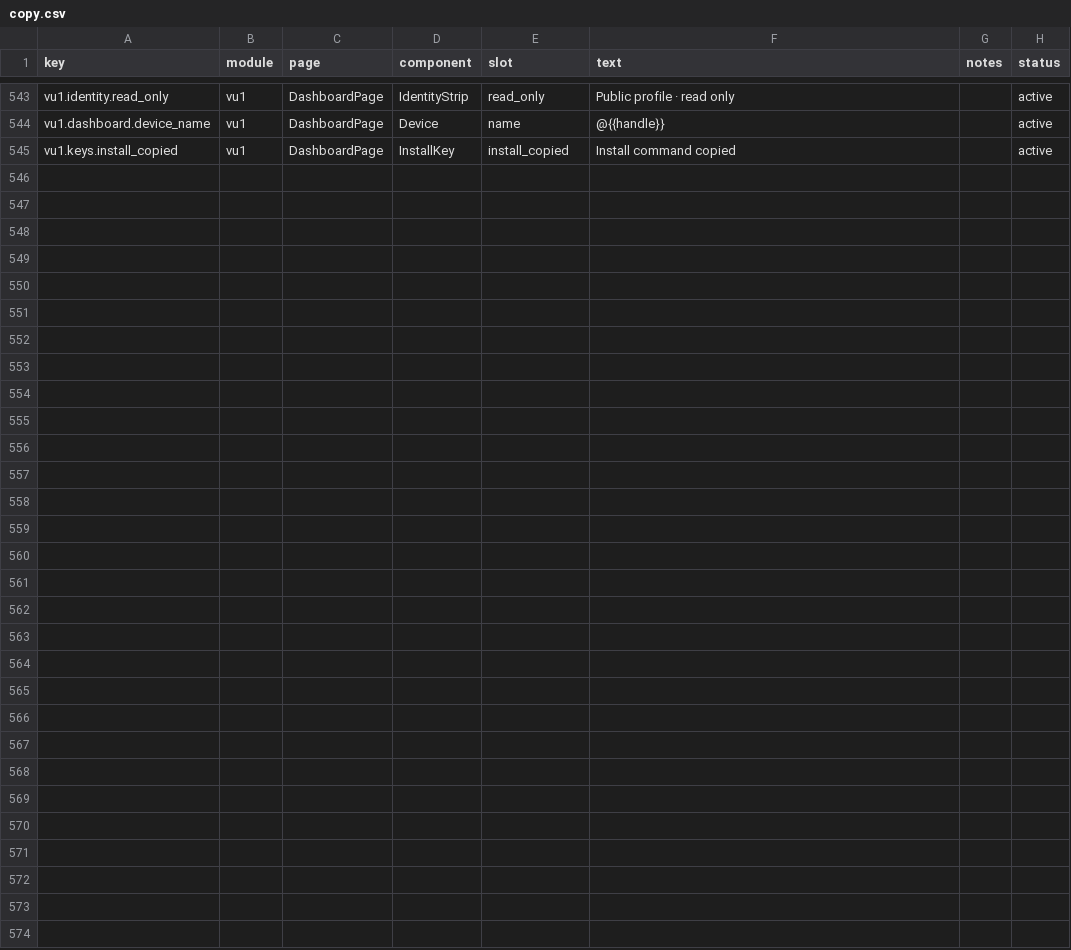
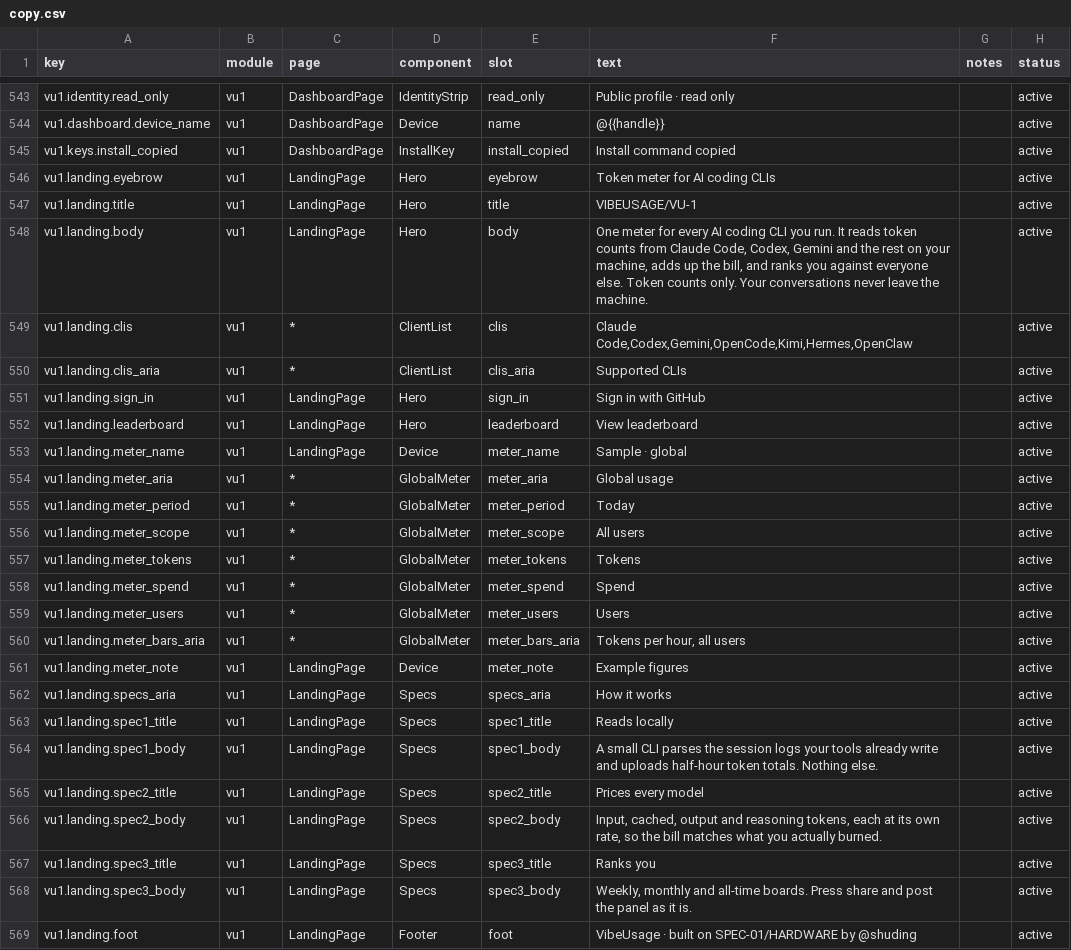
Before and after one commit to victorGPT/vibeusage, a CSV file: dashboard/src/content/copy.csv, drawn as a sheet; only a part is shown, gaps mark what is left out.

```diff
--- a/dashboard/src/content/copy.csv
+++ b/dashboard/src/content/copy.csv
@@ -545 +545,25 @@ vu1.dashboard.device_name,vu1,DashboardPage,Device,name,"@{{handle}}",,active
 vu1.keys.install_copied,vu1,DashboardPage,InstallKey,install_copied,"Install command copied",,active
+vu1.landing.eyebrow,vu1,LandingPage,Hero,eyebrow,"Token meter for AI coding CLIs",,active
+vu1.landing.title,vu1,LandingPage,Hero,title,"VIBEUSAGE/VU-1",,active
+vu1.landing.body,vu1,LandingPage,Hero,body,"One meter for every AI coding CLI you run. It reads token counts from Claude Code, Codex, Gemini and the rest on your machine, adds up the bill, and ranks you against everyone else. Token counts only. Your conversations never leave the machine.",,active
+vu1.landing.clis,vu1,*,ClientList,clis,"Claude Code,Codex,Gemini,OpenCode,Kimi,Hermes,OpenClaw",,active
+vu1.landing.clis_aria,vu1,*,ClientList,clis_aria,"Supported CLIs",,active
+vu1.landing.sign_in,vu1,LandingPage,Hero,sign_in,"Sign in with GitHub",,active
+vu1.landing.leaderboard,vu1,LandingPage,Hero,leaderboard,"View leaderboard",,active
+vu1.landing.meter_name,vu1,LandingPage,Device,meter_name,"Sample · global",,active
+vu1.landing.meter_aria,vu1,*,GlobalMeter,meter_aria,"Global usage",,active
+vu1.landing.meter_period,vu1,*,GlobalMeter,meter_period,"Today",,active
+vu1.landing.meter_scope,vu1,*,GlobalMeter,meter_scope,"All users",,active
+vu1.landing.meter_tokens,vu1,*,GlobalMeter,meter_tokens,"Tokens",,active
+vu1.landing.meter_spend,vu1,*,GlobalMeter,meter_spend,"Spend",,active
+vu1.landing.meter_users,vu1,*,GlobalMeter,meter_users,"Users",,active
+vu1.landing.meter_bars_aria,vu1,*,GlobalMeter,meter_bars_aria,"Tokens per hour, all users",,active
+vu1.landing.meter_note,vu1,LandingPage,Device,meter_note,"Example figures",,active
+vu1.landing.specs_aria,vu1,LandingPage,Specs,specs_aria,"How it works",,active
+vu1.landing.spec1_title,vu1,LandingPage,Specs,spec1_title,"Reads locally",,active
+vu1.landing.spec1_body,vu1,LandingPage,Specs,spec1_body,"A small CLI parses the session logs your tools already write and uploads half-hour token totals. Nothing else.",,active
+vu1.landing.spec2_title,vu1,LandingPage,Specs,spec2_title,"Prices every model",,active
+vu1.landing.spec2_body,vu1,LandingPage,Specs,spec2_body,"Input, cached, output and reasoning tokens, each at its own rate, so the bill matches what you actually burned.",,active
+vu1.landing.spec3_title,vu1,LandingPage,Specs,spec3_title,"Ranks you",,active
+vu1.landing.spec3_body,vu1,LandingPage,Specs,spec3_body,"Weekly, monthly and all-time boards. Press share and post the panel as it is.",,active
+vu1.landing.foot,vu1,LandingPage,Footer,foot,"VibeUsage · built on SPEC-01/HARDWARE by @shuding",,active
```
Also changed, not shown: 10 other files.
